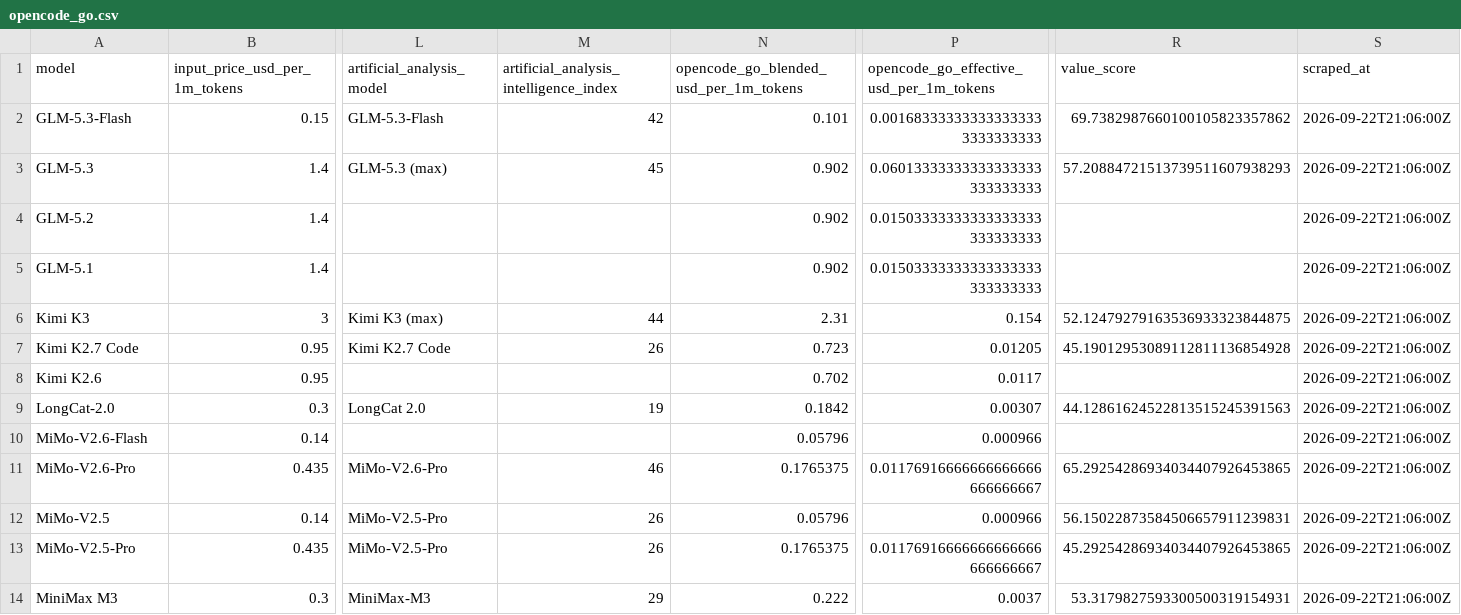
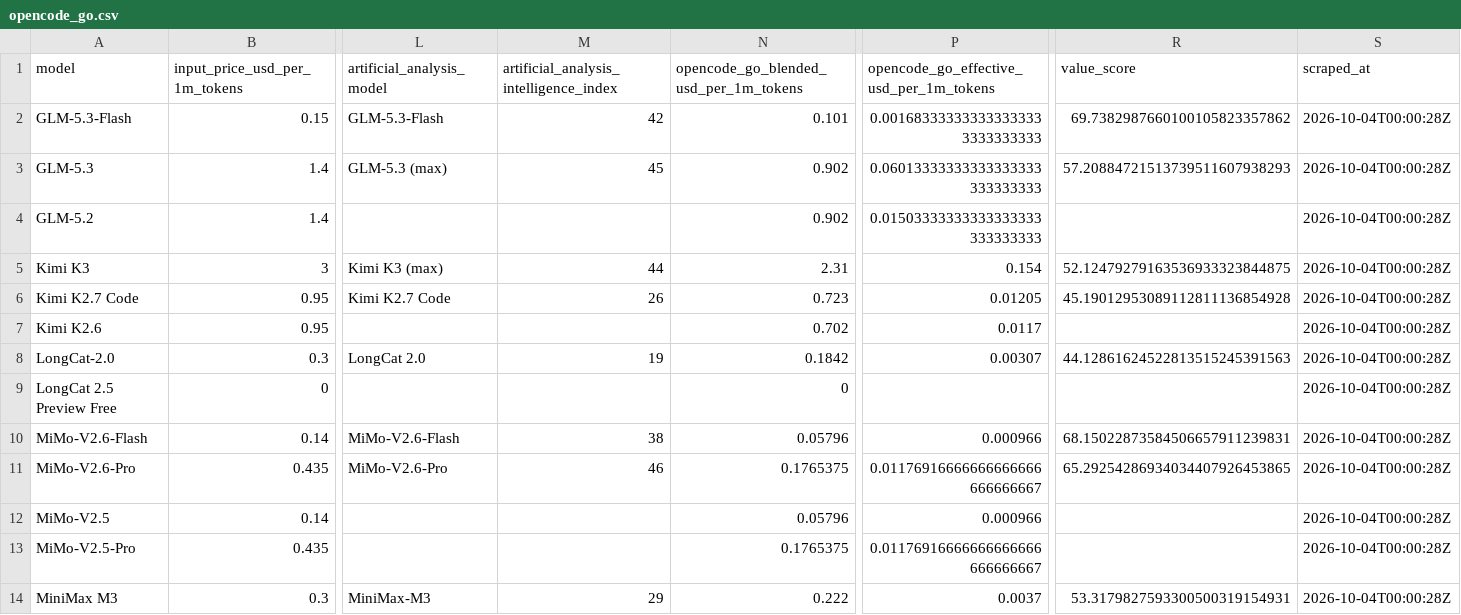
Before and after one commit to joe-salamy/llm-comparison, a CSV file: data/opencode_go.csv, drawn as a sheet; only a part is shown, gaps mark what is left out; removed rows and columns are numbered as before the commit, all else as after; rows hold the shown columns only; the diff covers the shown part only; the diff names each change by its address in the sheet, - before the commit and + after, or states it on an @@ line.

```diff
--- a/data/opencode_go.csv
+++ b/data/opencode_go.csv
-S2:S4 (scraped_at): 2026-09-22T21:06:00Z
+S2:S4 (scraped_at): 2026-10-04T00:00:28Z
-row 5: GLM-5.1 | 1.4 |  |  | 0.902 | 0.01503333333333333333333333333 |  | 2026-09-22T21:06:00Z
-S5:S8 (scraped_at): 2026-09-22T21:06:00Z
+S5:S8 (scraped_at): 2026-10-04T00:00:28Z
+row 9: LongCat 2.5 Preview Free | 0 |  |  | 0 |  |  | 2026-10-04T00:00:28Z
-L10 (artificial_analysis_model): (empty)
+L10 (artificial_analysis_model): MiMo-V2.6-Flash
-M10: (empty)
+M10: 38
-R10 (value_score): (empty)
+R10 (value_score): 68.15022873584506657911239831
-S10:S14 (scraped_at): 2026-09-22T21:06:00Z
+S10:S14 (scraped_at): 2026-10-04T00:00:28Z
-L12:L13 (artificial_analysis_model): MiMo-V2.5-Pro
+L12:L13 (artificial_analysis_model): (empty)
-M12:M13: 26
+M12:M13: (empty)
-R12 (value_score): 56.15022873584506657911239831
+R12 (value_score): (empty)
-R13 (value_score): 45.29254286934034407926453865
+R13 (value_score): (empty)
```
Also changed, not shown: 2 added rows, 3 removed rows and 34 edited cells elsewhere in this file, data/results.csv, 2 other files.
